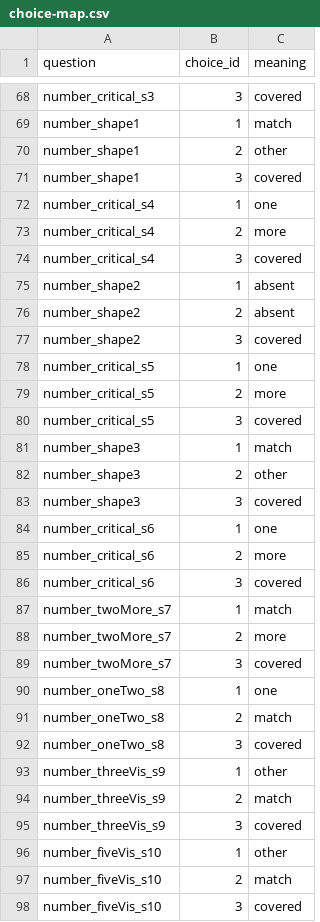
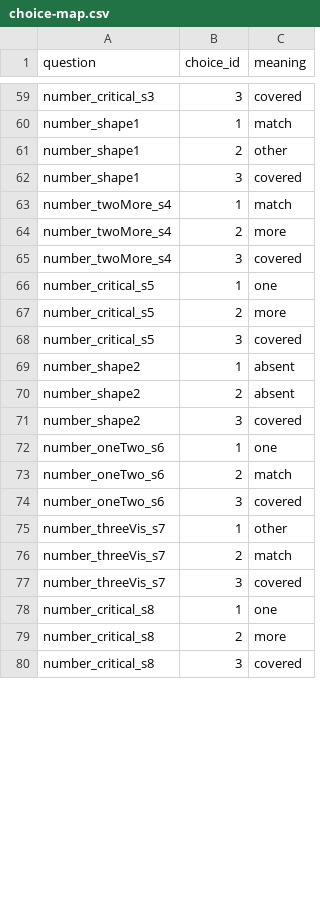
Before and after one commit to eecoppock/covered-box-replication, a CSV file: choice-map.csv, drawn as a sheet; only a part is shown, gaps mark what is left out; the diff covers the shown part only.

```diff
--- a/choice-map.csv
+++ b/choice-map.csv
@@ -71,5 +62,8 @@ number_shape1,2,other
 number_shape1,3,covered
-number_critical_s4,1,one
-number_critical_s4,2,more
-number_critical_s4,3,covered
+number_twoMore_s4,1,match
+number_twoMore_s4,2,more
+number_twoMore_s4,3,covered
+number_critical_s5,1,one
+number_critical_s5,2,more
+number_critical_s5,3,covered
 number_shape2,1,absent
@@ -77,22 +71,10 @@ number_shape2,2,absent
 number_shape2,3,covered
-number_critical_s5,1,one
-number_critical_s5,2,more
-number_critical_s5,3,covered
-number_shape3,1,match
-number_shape3,2,other
-number_shape3,3,covered
-number_critical_s6,1,one
-number_critical_s6,2,more
-number_critical_s6,3,covered
-number_twoMore_s7,1,match
-number_twoMore_s7,2,more
-number_twoMore_s7,3,covered
-number_oneTwo_s8,1,one
-number_oneTwo_s8,2,match
-number_oneTwo_s8,3,covered
-number_threeVis_s9,1,other
-number_threeVis_s9,2,match
-number_threeVis_s9,3,covered
-number_fiveVis_s10,1,other
-number_fiveVis_s10,2,match
-number_fiveVis_s10,3,covered
+number_oneTwo_s6,1,one
+number_oneTwo_s6,2,match
+number_oneTwo_s6,3,covered
+number_threeVis_s7,1,other
+number_threeVis_s7,2,match
+number_threeVis_s7,3,covered
+number_critical_s8,1,one
+number_critical_s8,2,more
+number_critical_s8,3,covered
```
Also changed, not shown: 5 added rows, 14 removed rows, 1 moved row and 19 edited cells elsewhere in this file, coveredbox-fake-data.csv, 10 other files.
